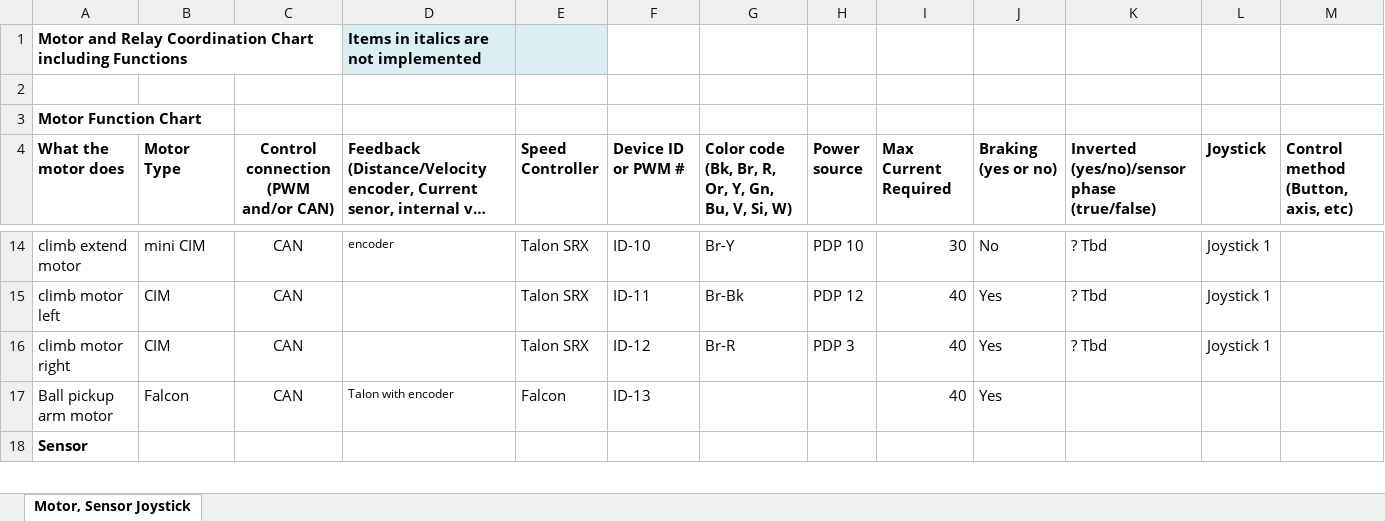
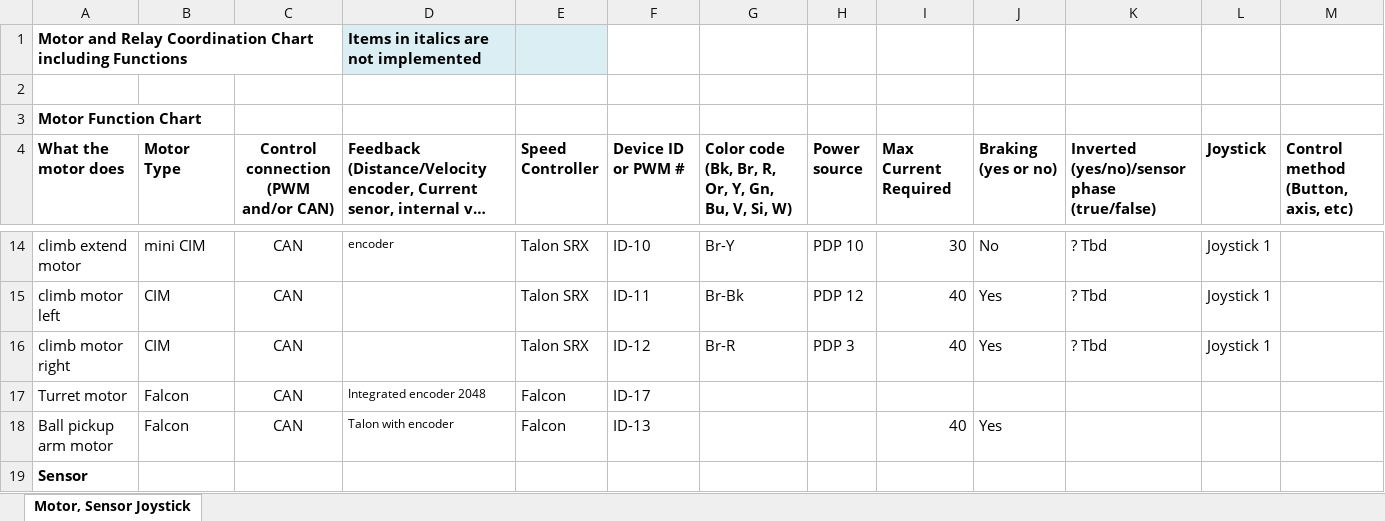
Before and after one commit to FRCTeam3654/2021prod_robot, an Excel workbook: documentations/2020 coordination sheet.xlsx, sheet Motor, Sensor Joystick, drawn as a sheet; only a part is shown, gaps mark what is left out; long unchanged cells end in …; values as stored, in another font and other column widths than the file's, no borders; charts and pictures not drawn; the diff names each change by its address in the sheet, - before the commit and + after, or states it on an @@ line.

```diff
--- a/documentations/2020 coordination sheet.xlsx (sheet Motor, Sensor Joystick)
+++ b/documentations/2020 coordination sheet.xlsx (sheet Motor, Sensor Joystick)
+row 17: Turret motor | Falcon | CAN | Integrated encoder 2048 | Falcon | ID-17
```
Also changed, not shown: charts or pictures, 1 other file.
